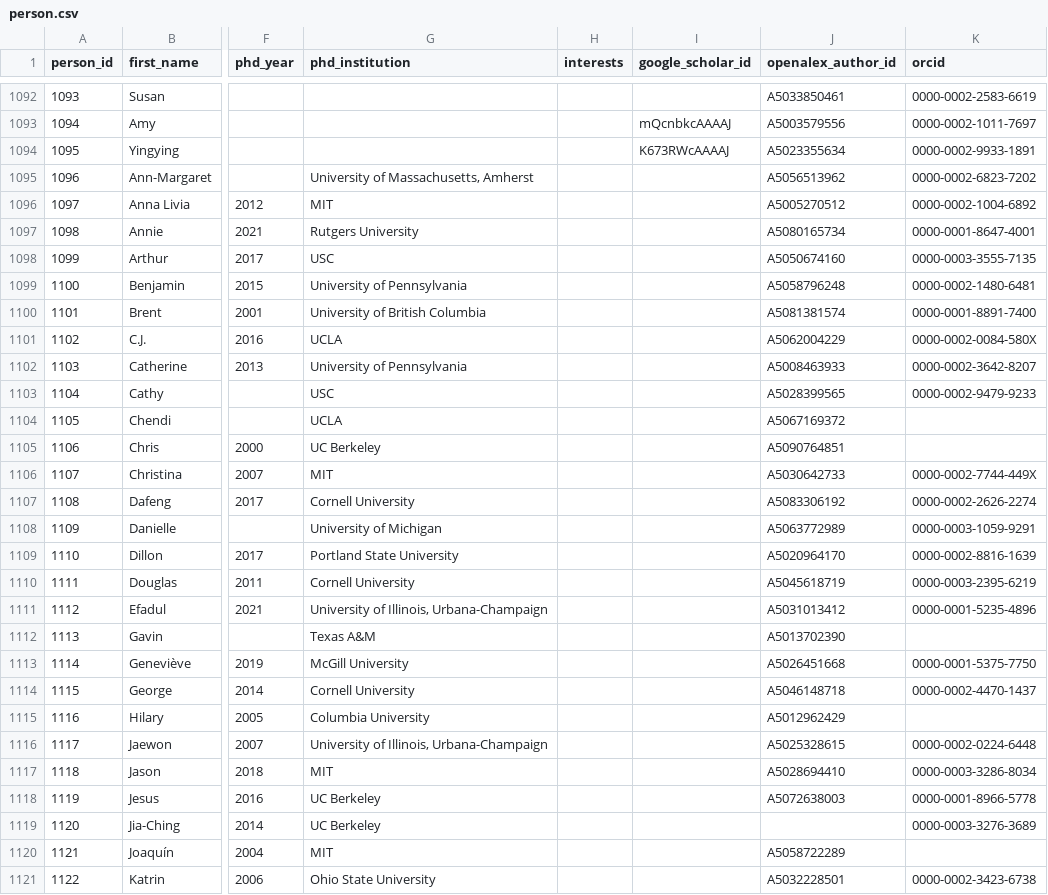
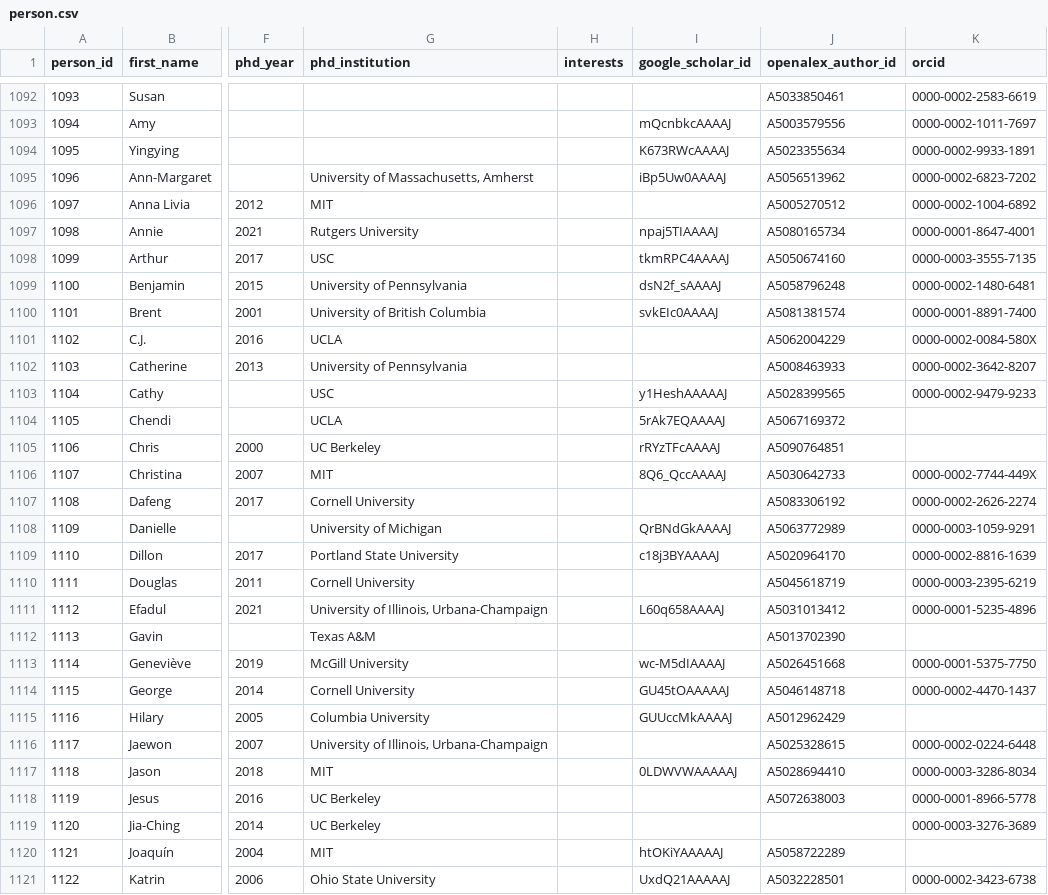
Before and after one commit to aakarner/planning-citation-metrics, a CSV file: data/roster/person.csv, drawn as a sheet; only a part is shown, gaps mark what is left out; the diff covers the shown part only; the diff names each change by its address in the sheet, - before the commit and + after, or states it on an @@ line.

Commit message:
Scholar profile discovery, 2026-10-10 (automated daily batch)

```diff
--- a/data/roster/person.csv
+++ b/data/roster/person.csv
-I1095 (google_scholar_id): (empty)
+I1095 (google_scholar_id): iBp5Uw0AAAAJ
-I1097 (google_scholar_id): (empty)
+I1097 (google_scholar_id): npaj5TIAAAAJ
-I1098 (google_scholar_id): (empty)
+I1098 (google_scholar_id): tkmRPC4AAAAJ
-I1099 (google_scholar_id): (empty)
+I1099 (google_scholar_id): dsN2f_sAAAAJ
-I1100 (google_scholar_id): (empty)
+I1100 (google_scholar_id): svkEIc0AAAAJ
-I1103 (google_scholar_id): (empty)
+I1103 (google_scholar_id): y1HeshAAAAAJ
-I1104 (google_scholar_id): (empty)
+I1104 (google_scholar_id): 5rAk7EQAAAAJ
-I1105 (google_scholar_id): (empty)
+I1105 (google_scholar_id): rRYzTFcAAAAJ
-I1106 (google_scholar_id): (empty)
+I1106 (google_scholar_id): 8Q6_QccAAAAJ
-I1108 (google_scholar_id): (empty)
+I1108 (google_scholar_id): QrBNdGkAAAAJ
-I1109 (google_scholar_id): (empty)
+I1109 (google_scholar_id): c18j3BYAAAAJ
-I1111 (google_scholar_id): (empty)
+I1111 (google_scholar_id): L60q658AAAAJ
-I1113 (google_scholar_id): (empty)
+I1113 (google_scholar_id): wc-M5dIAAAAJ
-I1114 (google_scholar_id): (empty)
+I1114 (google_scholar_id): GU45tOAAAAAJ
-I1115 (google_scholar_id): (empty)
+I1115 (google_scholar_id): GUUccMkAAAAJ
-I1117 (google_scholar_id): (empty)
+I1117 (google_scholar_id): 0LDWVWAAAAAJ
-I1120 (google_scholar_id): (empty)
+I1120 (google_scholar_id): htOKiYAAAAAJ
-I1121 (google_scholar_id): (empty)
+I1121 (google_scholar_id): UxdQ21AAAAAJ
```
Also changed, not shown: 2 edited cells elsewhere in this file, 3 other files.
